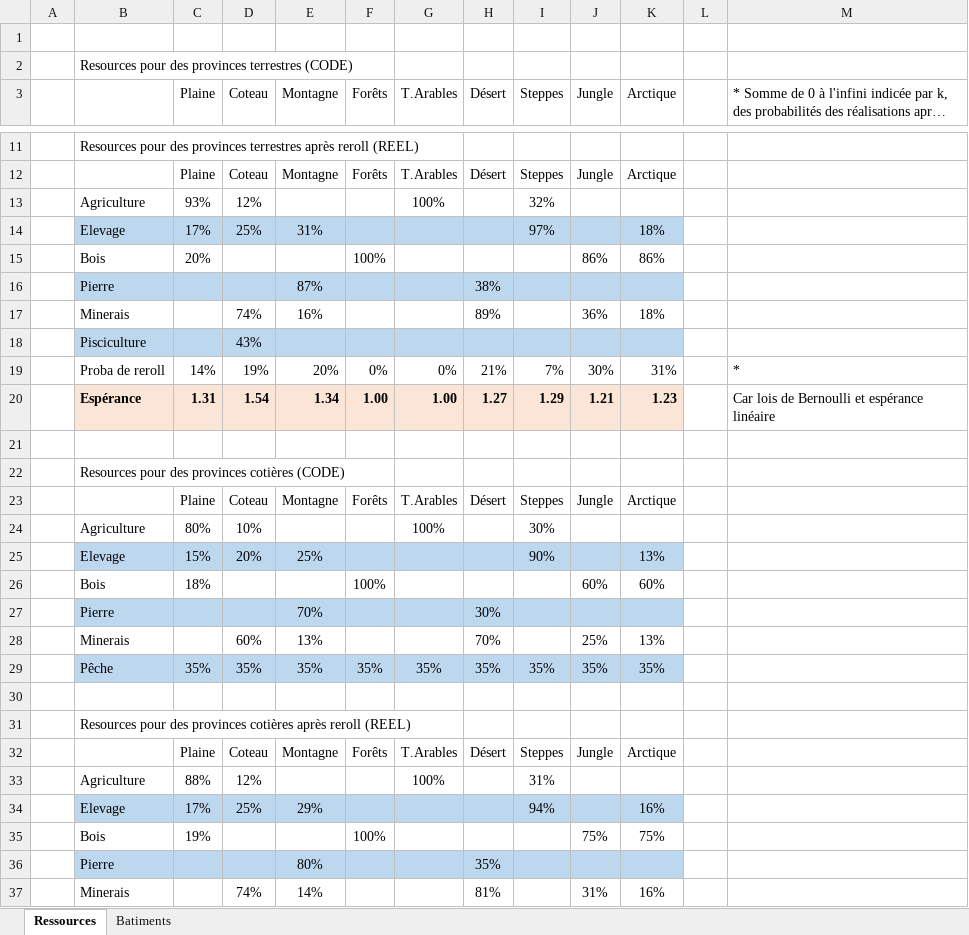
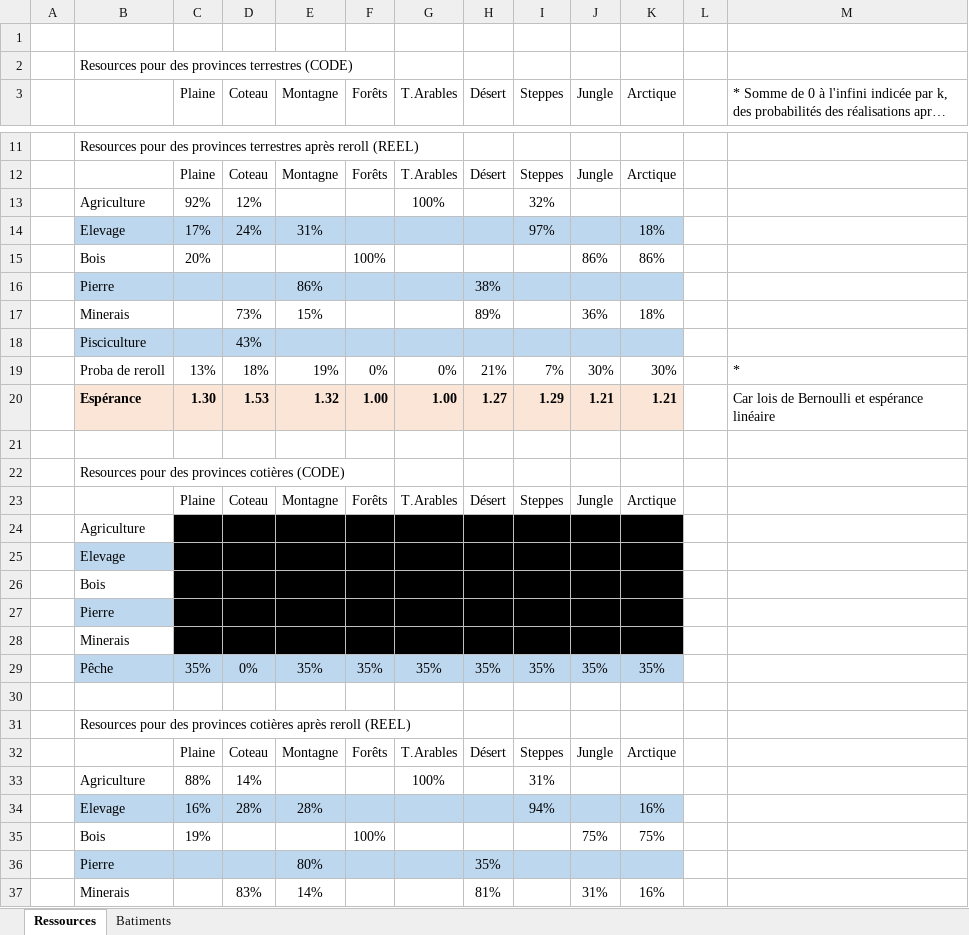
Before and after one commit to ArkoG/L3T, an Excel workbook: Schémas.xlsx, sheet Ressources, drawn as a sheet; only a part is shown, gaps mark what is left out; long unchanged cells end in …; values as stored, in another font and other column widths than the file's, no borders; removed rows and columns are numbered as before the commit, all else as after; the diff covers the shown part only; the diff names each change by its address in the sheet, - before the commit and + after, or states it on an @@ line.

Commit message:
Corrige une erreur de calcul
En effet désormais certaines ressources sont distribuées en même temps

```diff
--- a/Schémas.xlsx (sheet Ressources)
+++ b/Schémas.xlsx (sheet Ressources)
-C13 (Plaine): 93%
+C13 (Plaine): 92%
-D14 (Coteau): 25%
+D14 (Coteau): 24%
-E16 (Montagne): 87%
+E16 (Montagne): 86%
-D17 (Coteau): 74%
+D17 (Coteau): 73%
-E17 (Montagne): 16%
+E17 (Montagne): 15%
-C19 (Plaine): 14%
+C19 (Plaine): 13%
-D19 (Coteau): 19%
+D19 (Coteau): 18%
-E19 (Montagne): 20%
+E19 (Montagne): 19%
-K19 (Arctique): 31%
+K19 (Arctique): 30%
-C20 (Plaine): 1.31
+C20 (Plaine): 1.30
-D20 (Coteau): 1.54
+D20 (Coteau): 1.53
-E20 (Montagne): 1.34
+E20 (Montagne): 1.32
-K20 (Arctique): 1.23
+K20 (Arctique): 1.21
-row 24:  | Agriculture | 80% | 10% |  |  | 100% |  | 30%
-row 25:  | Elevage | 15% | 20% | 25% |  |  |  | 90% |  | 13%
-row 26:  | Bois | 18% |  |  | 100% |  |  |  | 60% | 60%
-row 27:  | Pierre |  |  | 70% |  |  | 30%
-row 28:  | Minerais |  | 60% | 13% |  |  | 70% |  | 25% | 13%
+row 24:  | Agriculture
+row 25:  | Elevage
+row 26:  | Bois
+row 27:  | Pierre
+row 28:  | Minerais
-D29 (Coteau): 35%
+D29 (Coteau): 0%
-D33 (Coteau): 12%
+D33 (Coteau): 14%
-C34 (Plaine): 17%
+C34 (Plaine): 16%
-D34 (Coteau): 25%
+D34 (Coteau): 28%
-E34 (Montagne): 29%
+E34 (Montagne): 28%
-D37 (Coteau): 74%
+D37 (Coteau): 83%
```
Also changed, not shown: 8 edited cells elsewhere in this sheet, formulas that keep their value.
